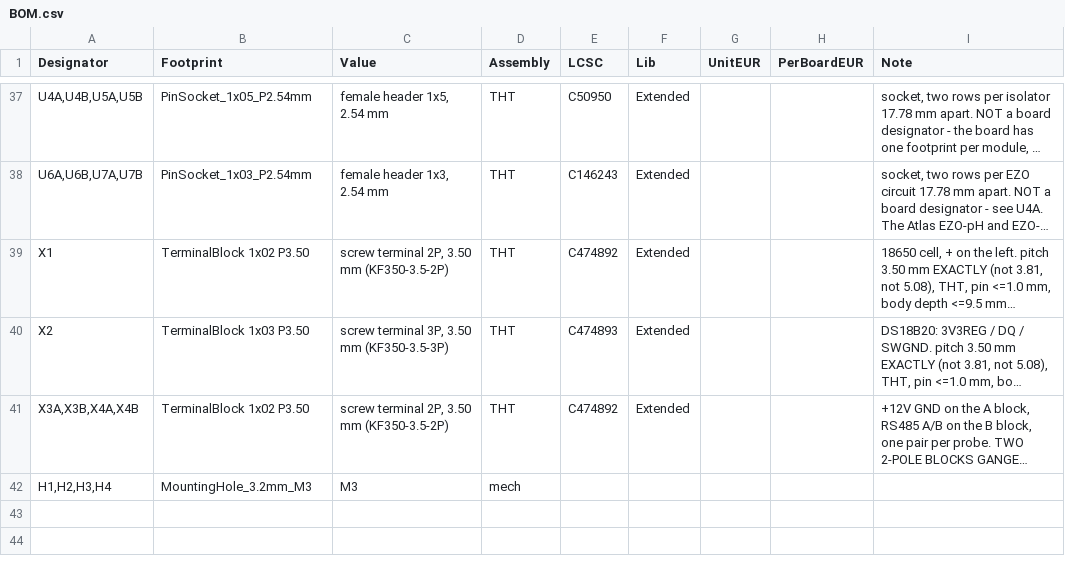
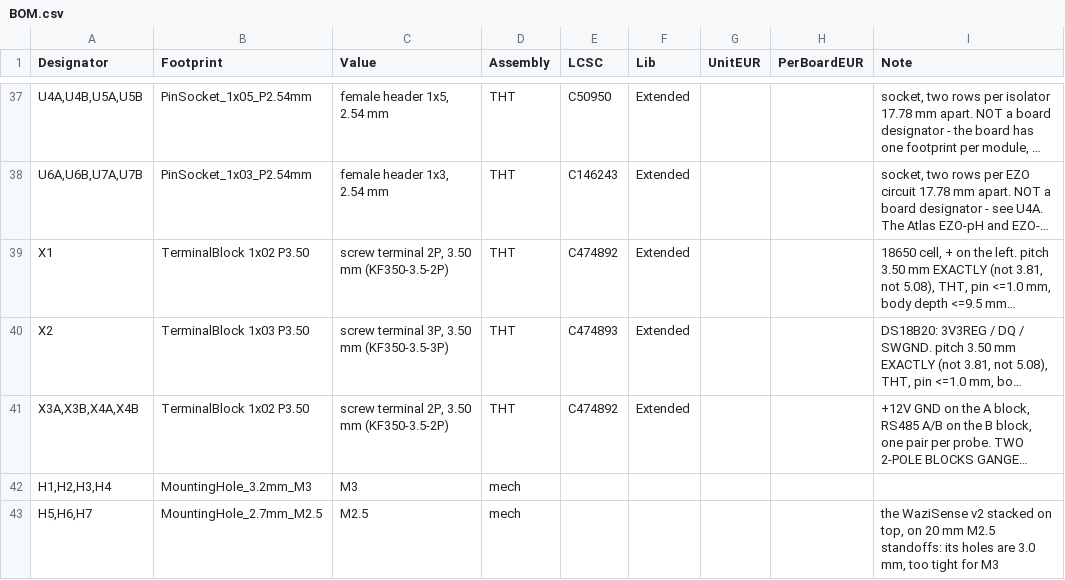
Before and after one commit to Waziup/WaziDev, a CSV file: examples/LoRaWAN/Water_monitoring/WaterSensorNode/pcb/revD/BOM.csv, drawn as a sheet; only a part is shown, gaps mark what is left out; long unchanged cells end in ….

Commit message:
WaziSense and Carrier now stackable, before Isolator implementation, improoved EZOCal, created calibration.md, updated docs, ...

```diff
--- a/examples/LoRaWAN/Water_monitoring/WaterSensorNode/pcb/revD/BOM.csv
+++ b/examples/LoRaWAN/Water_monitoring/WaterSensorNode/pcb/revD/BOM.csv
@@ -42 +42,2 @@ Designator,Footprint,Value,Assembly,LCSC,Lib,UnitEUR,PerBoardEUR,Note
 "H1,H2,H3,H4","MountingHole_3.2mm_M3","M3","mech","","","","",""
+"H5,H6,H7","MountingHole_2.7mm_M2.5","M2.5","mech","","","","","the WaziSense v2 stacked on top, on 20 mm M2.5 standoffs: its holes are 3.0 mm, too tight for M3"
```
Also changed, not shown: 53 other files.
